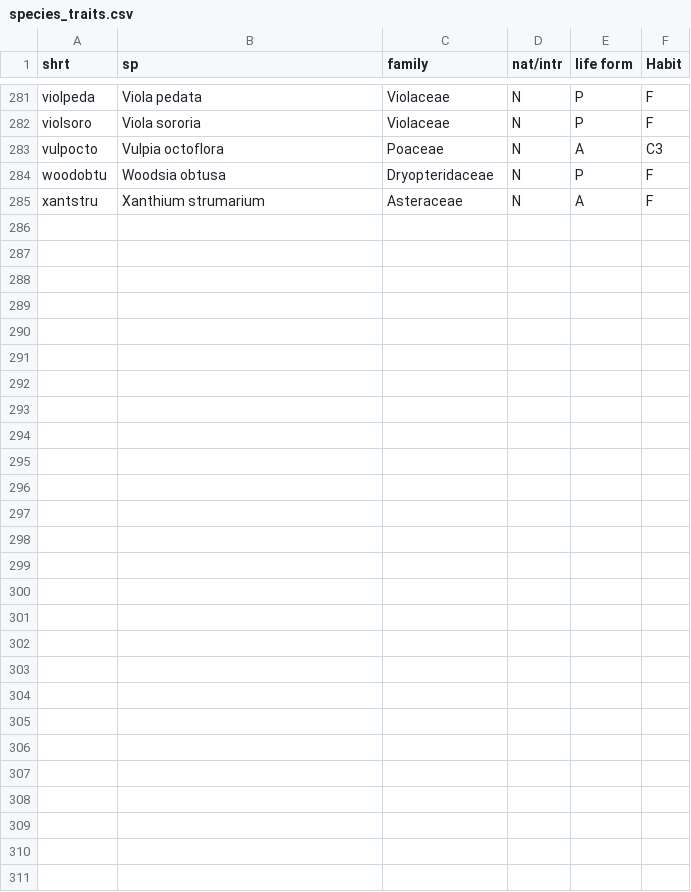
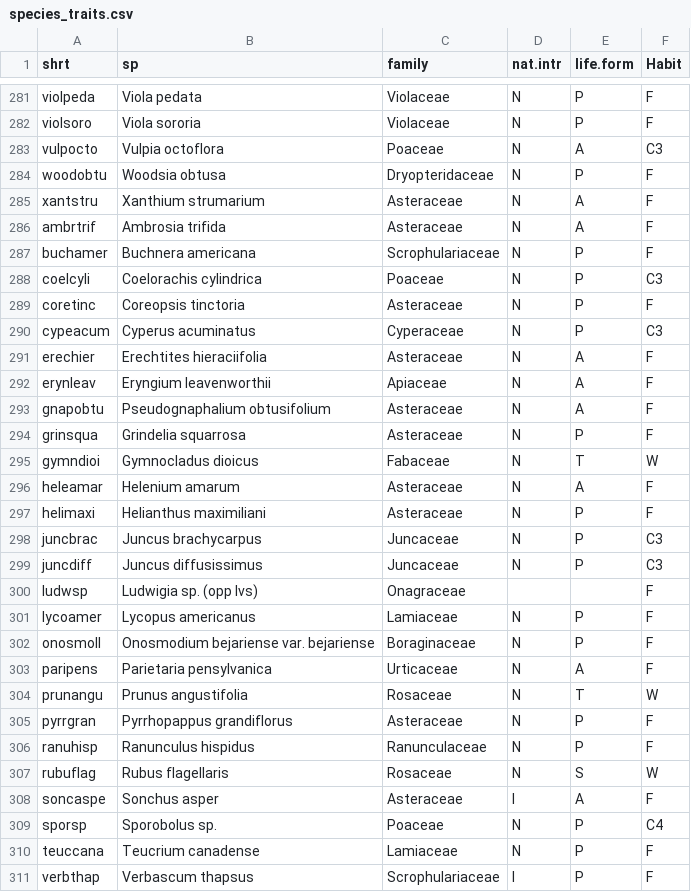
Before and after one commit to dmcglinn/tgp_management, a CSV file: data/species_traits.csv, drawn as a sheet; only a part is shown, gaps mark what is left out; the diff names each change by its address in the sheet, - before the commit and + after, or states it on an @@ line.

Commit message:
Added missing trait data

```diff
--- a/data/species_traits.csv
+++ b/data/species_traits.csv
-D1: nat/intr
+D1: nat.intr
-E1: life form
+E1: life.form
+row 286: ambrtrif | Ambrosia trifida | Asteraceae | N | A | F
+row 287: buchamer | Buchnera americana | Scrophulariaceae | N | P | F
+row 288: coelcyli | Coelorachis cylindrica | Poaceae | N | P | C3
+row 289: coretinc | Coreopsis tinctoria | Asteraceae | N | P | F
+row 290: cypeacum | Cyperus acuminatus | Cyperaceae | N | P | C3
+row 291: erechier | Erechtites hieraciifolia | Asteraceae | N | A | F
+row 292: erynleav | Eryngium leavenworthii | Apiaceae | N | A | F
+row 293: gnapobtu | Pseudognaphalium obtusifolium | Asteraceae | N | A | F
+row 294: grinsqua | Grindelia squarrosa | Asteraceae | N | P | F
+row 295: gymndioi | Gymnocladus dioicus | Fabaceae | N | T | W
+row 296: heleamar | Helenium amarum | Asteraceae | N | A | F
+row 297: helimaxi | Helianthus maximiliani | Asteraceae | N | P | F
+row 298: juncbrac | Juncus brachycarpus | Juncaceae | N | P | C3
+row 299: juncdiff | Juncus diffusissimus | Juncaceae | N | P | C3
+row 300: ludwsp | Ludwigia sp. (opp lvs) | Onagraceae |  |  | F
+row 301: lycoamer | Lycopus americanus | Lamiaceae | N | P | F
+row 302: onosmoll | Onosmodium bejariense var. bejariense | Boraginaceae | N | P | F
+row 303: paripens | Parietaria pensylvanica | Urticaceae | N | A | F
+row 304: prunangu | Prunus angustifolia | Rosaceae | N | T | W
+row 305: pyrrgran | Pyrrhopappus grandiflorus | Asteraceae | N | P | F
+row 306: ranuhisp | Ranunculus hispidus | Ranunculaceae | N | P | F
+row 307: rubuflag | Rubus flagellaris | Rosaceae | N | S | W
+row 308: soncaspe | Sonchus asper | Asteraceae | I | A | F
+row 309: sporsp | Sporobolus sp. | Poaceae | N | P | C4
+row 310: teuccana | Teucrium canadense | Lamiaceae | N | P | F
+row 311: verbthap | Verbascum thapsus | Scrophulariaceae | I | P | F
```
Also changed, not shown: 1 other file.
